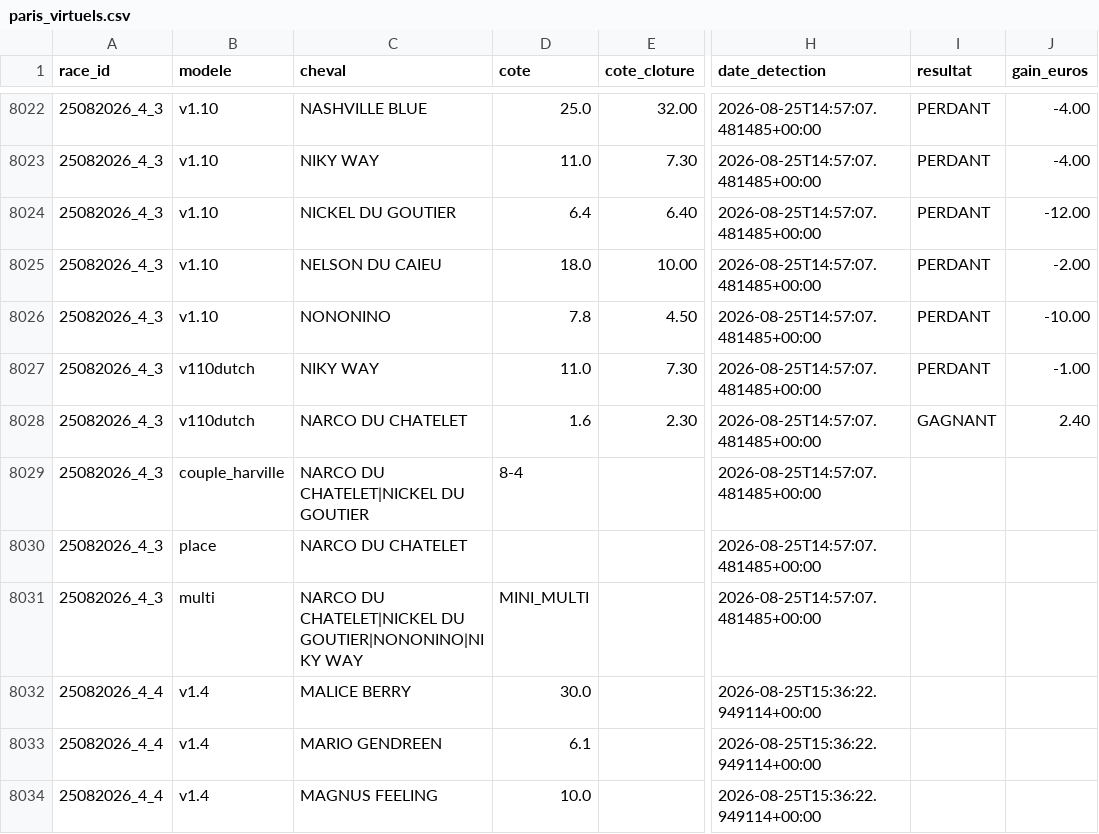
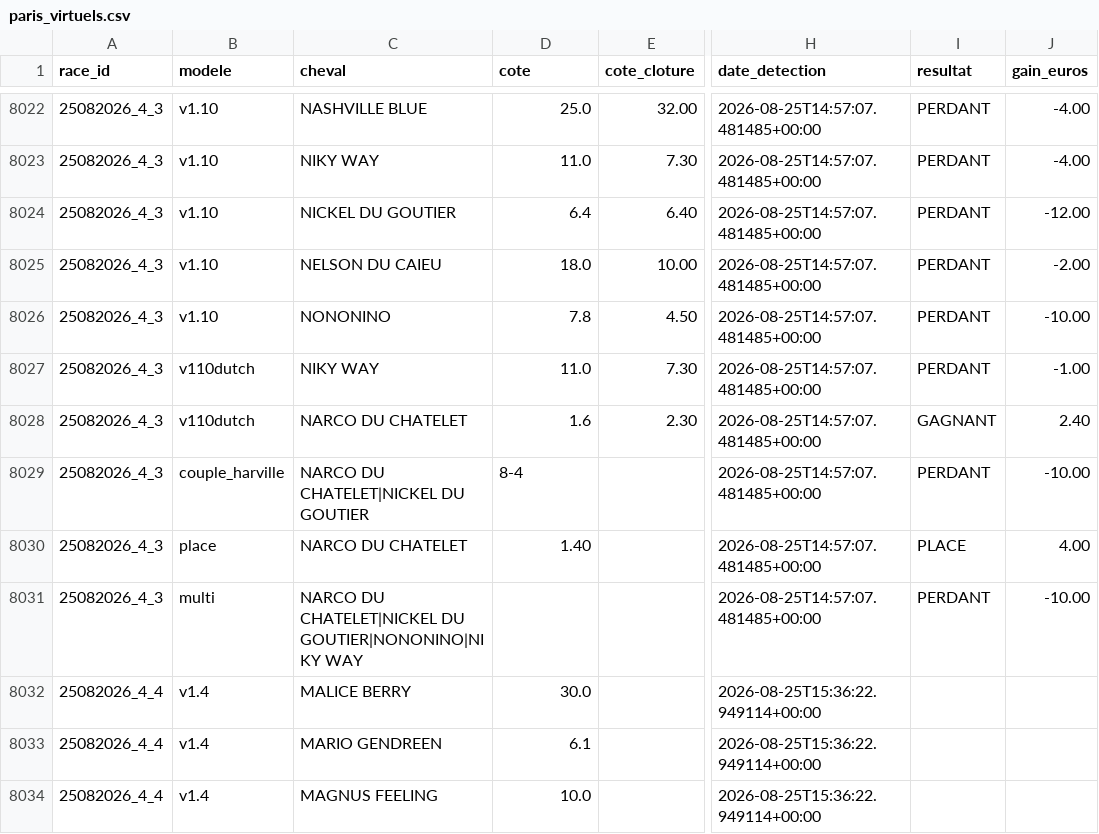
Before and after one commit to Falcon78ux/pmu-paper-trading, a CSV file: paris_virtuels.csv, drawn as a sheet; only a part is shown, gaps mark what is left out; the diff names each change by its address in the sheet, - before the commit and + after, or states it on an @@ line.

```diff
--- a/paris_virtuels.csv
+++ b/paris_virtuels.csv
-I8029 (resultat): (empty)
+I8029 (resultat): PERDANT
-J8029 (gain_euros): (empty)
+J8029 (gain_euros): -10.00
-D8030 (cote): (empty)
+D8030 (cote): 1.40
-I8030 (resultat): (empty)
+I8030 (resultat): PLACE
-J8030 (gain_euros): (empty)
+J8030 (gain_euros): 4.00
-D8031 (cote): MINI_MULTI
+D8031 (cote): (empty)
-I8031 (resultat): (empty)
+I8031 (resultat): PERDANT
-J8031 (gain_euros): (empty)
+J8031 (gain_euros): -10.00
```
Also changed, not shown: 11 other files.
